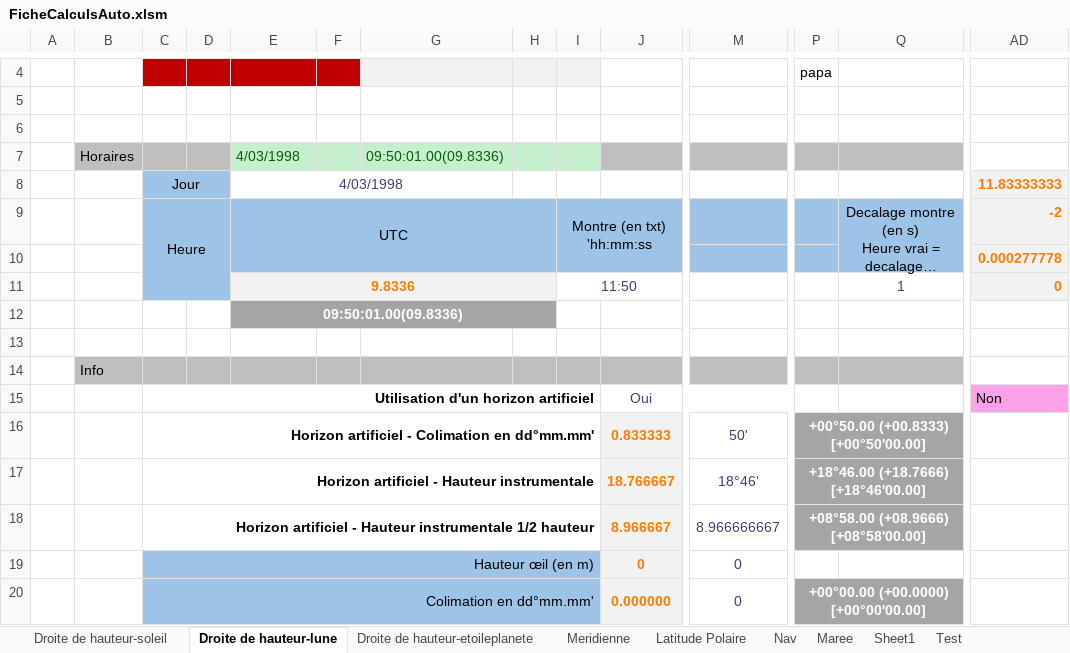
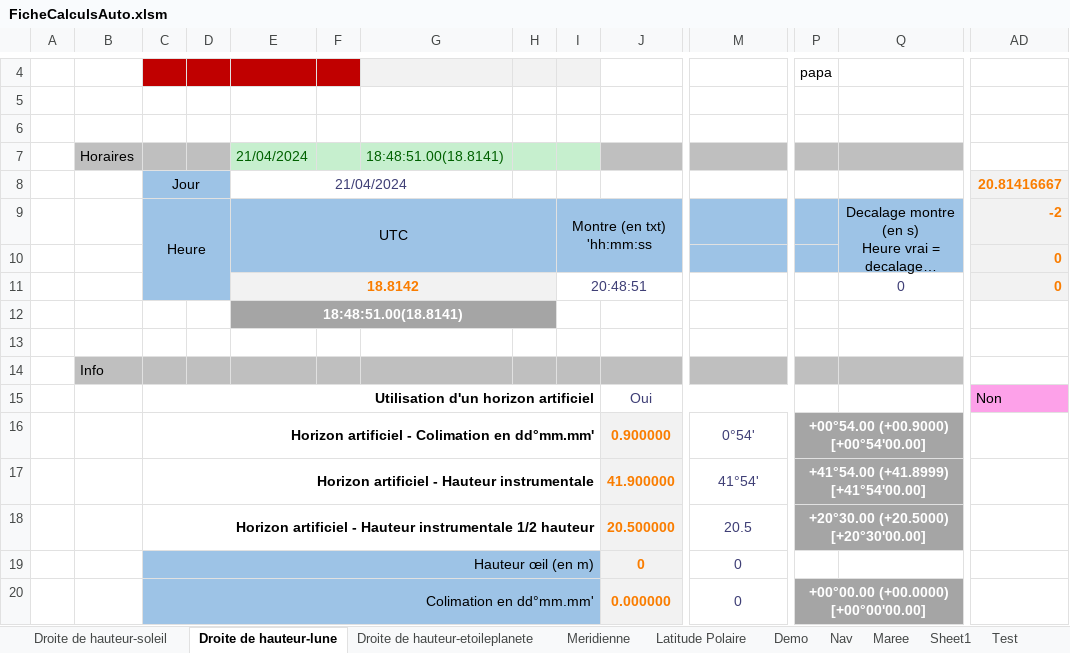
Before and after one commit to Nounours31/NavigationBateau, an Excel workbook: ProjetXLS/FicheCalculsAuto.xlsm, sheet Droite de hauteur-lune, drawn as a sheet; only a part is shown, gaps mark what is left out; long unchanged cells end in …; values as stored, in another font and other column widths than the file's, no borders; charts and pictures not drawn; removed rows and columns are numbered as before the commit, all else as after; rows hold the shown columns only; the diff covers the shown part only; the diff names each change by its address in the sheet, - before the commit and + after, or states it on an @@ line.

```diff
--- a/ProjetXLS/FicheCalculsAuto.xlsm (sheet Droite de hauteur-lune)
+++ b/ProjetXLS/FicheCalculsAuto.xlsm (sheet Droite de hauteur-lune)
+sheet tab: Demo
-row 7:  | Horaires |  |  | 4/03/1998 |  | 09:50:01.00(09.8336)
+row 7:  | Horaires |  |  | 21/04/2024 |  | 18:48:51.00(18.8141)
-E8: 4/03/1998
+E8: 21/04/2024
-AD8: 11.83333333
+AD8: 20.81416667
-AD10: 0.000277778
+AD10: 0
-E11: 9.8336
+E11: 18.8142
-I11: 11:50
+I11: 20:48:51
-Q11: 1
+Q11: 0
-E12: 09:50:01.00(09.8336)
+E12: 18:48:51.00(18.8141)
-row 16:  |  | Horizon artificiel - Colimation en dd°mm.mm' |  |  |  |  |  |  | 0.833333 | 50' | +00°50.00 (+00.8333) [+00°50'00.00]
-row 17:  |  | Horizon artificiel - Hauteur instrumentale |  |  |  |  |  |  | 18.766667 | 18°46' | +18°46.00 (+18.7666) [+18°46'00.00]
-row 18:  |  | Horizon artificiel - Hauteur instrumentale 1/2 hauteur |  |  |  |  |  |  | 8.966667 | 8.966666667 | +08°58.00 (+08.9666) [+08°58'00.00]
+row 16:  |  | Horizon artificiel - Colimation en dd°mm.mm' |  |  |  |  |  |  | 0.900000 | 0°54' | +00°54.00 (+00.9000) [+00°54'00.00]
+row 17:  |  | Horizon artificiel - Hauteur instrumentale |  |  |  |  |  |  | 41.900000 | 41°54' | +41°54.00 (+41.8999) [+41°54'00.00]
+row 18:  |  | Horizon artificiel - Hauteur instrumentale 1/2 hauteur |  |  |  |  |  |  | 20.500000 | 20.5 | +20°30.00 (+20.5000) [+20°30'00.00]
```
Also changed, not shown: 9 added rows, 9 removed rows, 113 edited cells and cell formats elsewhere in this sheet, sheet Nav, sheet Maree, sheet Meridienne, formulas that keep their value, charts or pictures.
